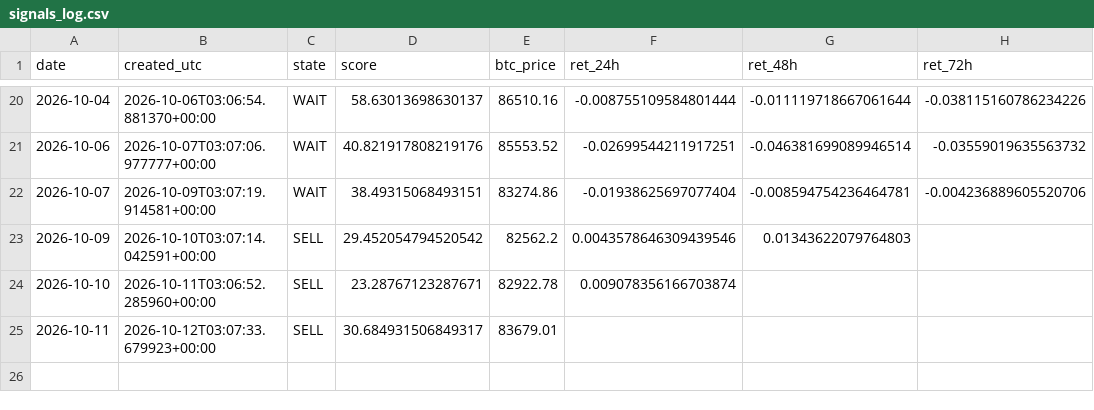
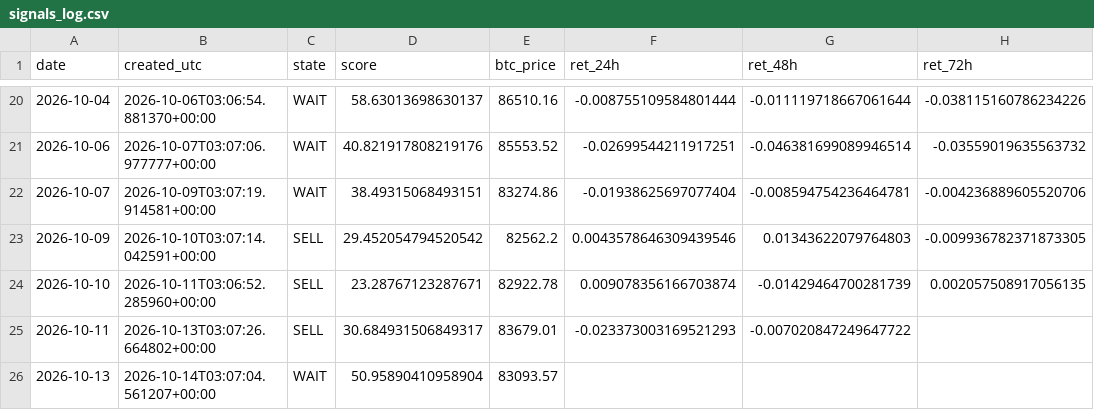
Before and after one commit to samirjedeon/majesty-web-design, a CSV file: btc-signal/data/signals_log.csv, drawn as a sheet; only a part is shown, gaps mark what is left out.

```diff
--- a/btc-signal/data/signals_log.csv
+++ b/btc-signal/data/signals_log.csv
@@ -22,4 +22,5 @@ date,created_utc,state,score,btc_price,ret_24h,ret_48h,ret_72h
 2026-10-07,2026-10-09T03:07:19.914581+00:00,WAIT,38.49315068493151,83274.86,-0.01938625697077404,-0.008594754236464781,-0.004236889605520706
-2026-10-09,2026-10-10T03:07:14.042591+00:00,SELL,29.452054794520542,82562.2,0.0043578646309439546,0.01343622079764803,
-2026-10-10,2026-10-11T03:06:52.285960+00:00,SELL,23.28767123287671,82922.78,0.009078356166703874,,
-2026-10-11,2026-10-12T03:07:33.679923+00:00,SELL,30.684931506849317,83679.01,,,
+2026-10-09,2026-10-10T03:07:14.042591+00:00,SELL,29.452054794520542,82562.2,0.0043578646309439546,0.01343622079764803,-0.009936782371873305
+2026-10-10,2026-10-11T03:06:52.285960+00:00,SELL,23.28767123287671,82922.78,0.009078356166703874,-0.01429464700281739,0.002057508917056135
+2026-10-11,2026-10-13T03:07:26.664802+00:00,SELL,30.684931506849317,83679.01,-0.023373003169521293,-0.007020847249647722,
+2026-10-13,2026-10-14T03:07:04.561207+00:00,WAIT,50.95890410958904,83093.57,,,
```
Also changed, not shown: btc-signal/data/processed/btc_daily_ohlcv.csv, 1 other file.
